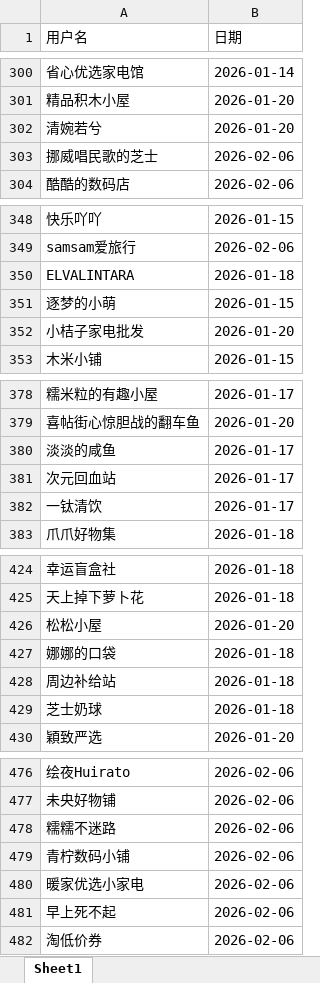
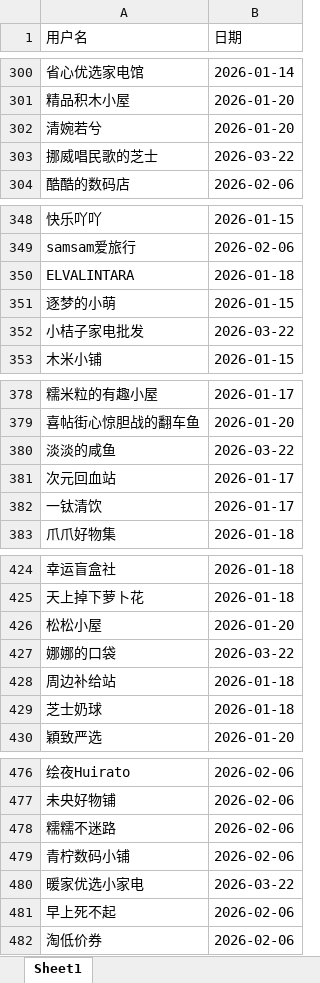
Before and after one commit to LimboMusic/xianyu_master, an Excel workbook: input/点赞_用户列表.xlsx, sheet Sheet1, drawn as a sheet; only a part is shown, gaps mark what is left out; values as stored, in another font and other column widths than the file's, no borders; the diff covers the shown part only; the diff names each change by its address in the sheet, - before the commit and + after, or states it on an @@ line.

```diff
--- a/input/点赞_用户列表.xlsx (sheet Sheet1)
+++ b/input/点赞_用户列表.xlsx (sheet Sheet1)
-B303 (日期): 2026-02-06
+B303 (日期): 2026-03-22
-B352 (日期): 2026-01-20
+B352 (日期): 2026-03-22
-B380 (日期): 2026-01-17
+B380 (日期): 2026-03-22
-B427 (日期): 2026-01-18
+B427 (日期): 2026-03-22
-B480 (日期): 2026-02-06
+B480 (日期): 2026-03-22
```
Also changed, not shown: 43 added rows and 6 edited cells elsewhere in this sheet, input/汇总_点赞链接.xlsx, 7 other files.
